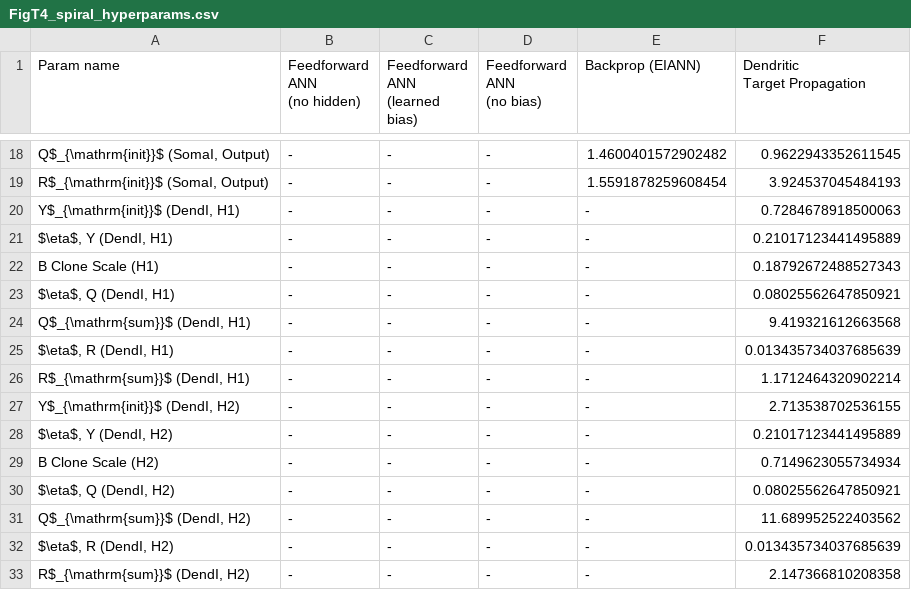
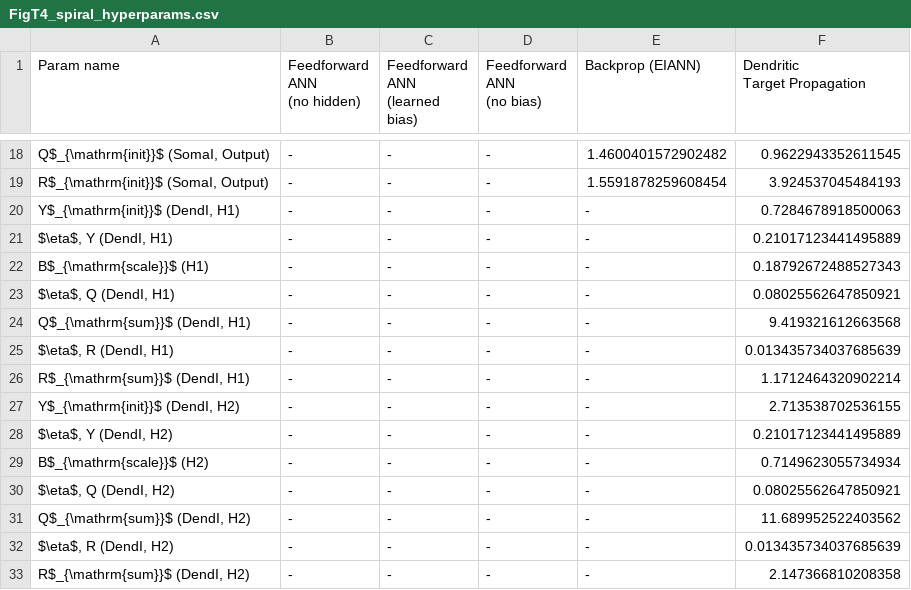
Before and after one commit to Milstein-Lab/EIANN, a CSV file: EIANN/FigT4_spiral_hyperparams.csv, drawn as a sheet; only a part is shown, gaps mark what is left out; the diff names each change by its address in the sheet, - before the commit and + after, or states it on an @@ line.

```diff
--- a/EIANN/FigT4_spiral_hyperparams.csv
+++ b/EIANN/FigT4_spiral_hyperparams.csv
-A22 (Param name): B Clone Scale (H1)
+A22 (Param name): B$_{\mathrm{scale}}$ (H1)
-A29 (Param name): B Clone Scale (H2)
+A29 (Param name): B$_{\mathrm{scale}}$ (H2)
```
Also changed, not shown: EIANN/FigT3_mnist_hyperparams2.csv, 1 other file.
